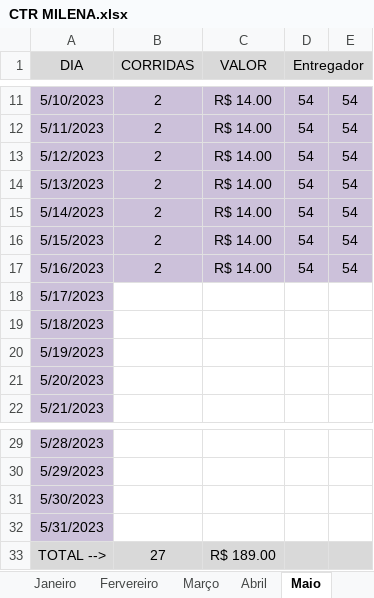
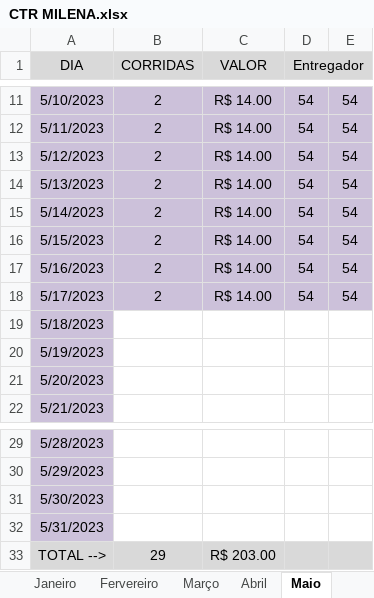
Before and after one commit to DanielGermanosilva/CORRIDAS, an Excel workbook: CTR MILENA.xlsx, sheet Maio, drawn as a sheet; only a part is shown, gaps mark what is left out; values as stored, in another font and other column widths than the file's, no borders; the diff names each change by its address in the sheet, - before the commit and + after, or states it on an @@ line.

Commit message:
Update CTR MILENA.xlsx

```diff
--- a/CTR MILENA.xlsx (sheet Maio)
+++ b/CTR MILENA.xlsx (sheet Maio)
-B18 (CORRIDAS): (empty)
+B18 (CORRIDAS): 2
-B18:E18 fill: none
+B18:E18 fill: #CCC1DA
-C18 (VALOR): (empty)
+C18 (VALOR): R$ 14.00
-D18 (Entregador): (empty)
+D18 (Entregador): 54
-E18: (empty)
+E18: 54
-B33 (CORRIDAS): 27
+B33 (CORRIDAS): 29
-C33 (VALOR): R$ 189.00
+C33 (VALOR): R$ 203.00
```
